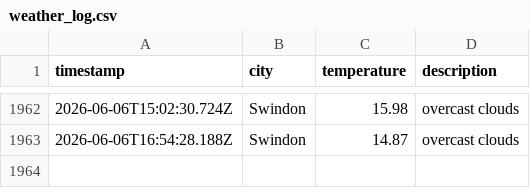
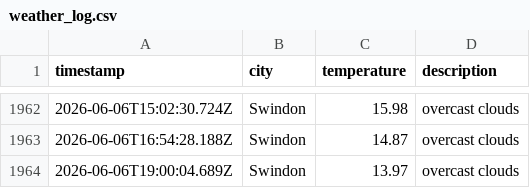
Before and after one commit to sjw-99/LF-DataOps-Weather-App, a CSV file: data/weather_log.csv, drawn as a sheet; only a part is shown, gaps mark what is left out; the diff names each change by its address in the sheet, - before the commit and + after, or states it on an @@ line.

```diff
--- a/data/weather_log.csv
+++ b/data/weather_log.csv
+row 1964: 2026-06-06T19:00:04.689Z | Swindon | 13.97 | overcast clouds
```
Also changed, not shown: 1 other file.
